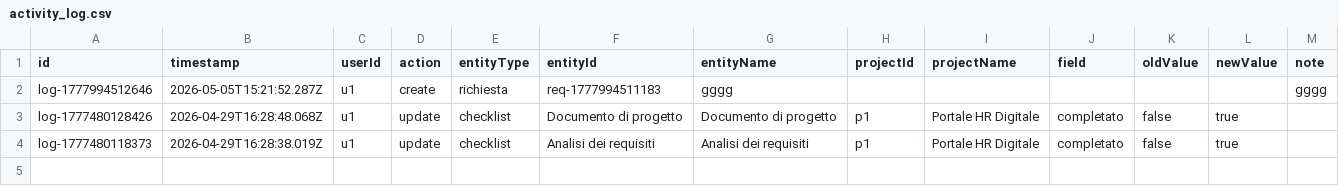
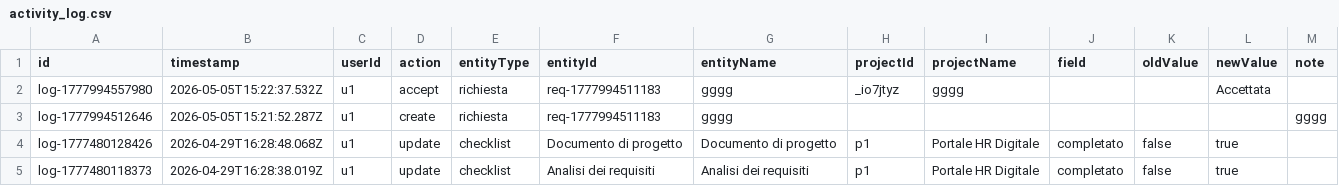
Before and after one commit to lodomenicobufi/luo-portfolio-access, a CSV file: data/activity_log.csv, drawn as a sheet; the diff names each change by its address in the sheet, - before the commit and + after, or states it on an @@ line.

Commit message:
Activity log

```diff
--- a/data/activity_log.csv
+++ b/data/activity_log.csv
+row 2: log-1777994557980 | 2026-05-05T15:22:37.532Z | u1 | accept | richiesta | req-1777994511183 | gggg | _io7jtyz | gggg |  |  | Accettata
```
